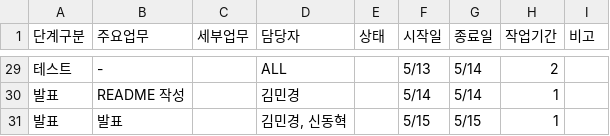
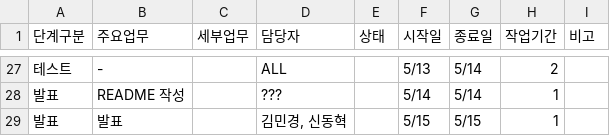
Before and after one commit to SKNETWORKS-FAMILY-AICAMP/SKN27-3rd-1TEAM, a CSV file: docs/wbs.csv, drawn as a sheet; only a part is shown, gaps mark what is left out; the diff covers the shown part only.

```diff
--- a/docs/wbs.csv
+++ b/docs/wbs.csv
@@ -29,3 +27,3 @@
 테스트,-,,ALL,,5/13,5/14,2,
-발표,README 작성,,김민경,,5/14,5/14,1,
+발표,README 작성,,???,,5/14,5/14,1,
 발표,발표,,"김민경, 신동혁",,5/15,5/15,1,
```
Also changed, not shown: 2 added rows, 4 removed rows and 30 edited cells elsewhere in this file, 7 other files.
